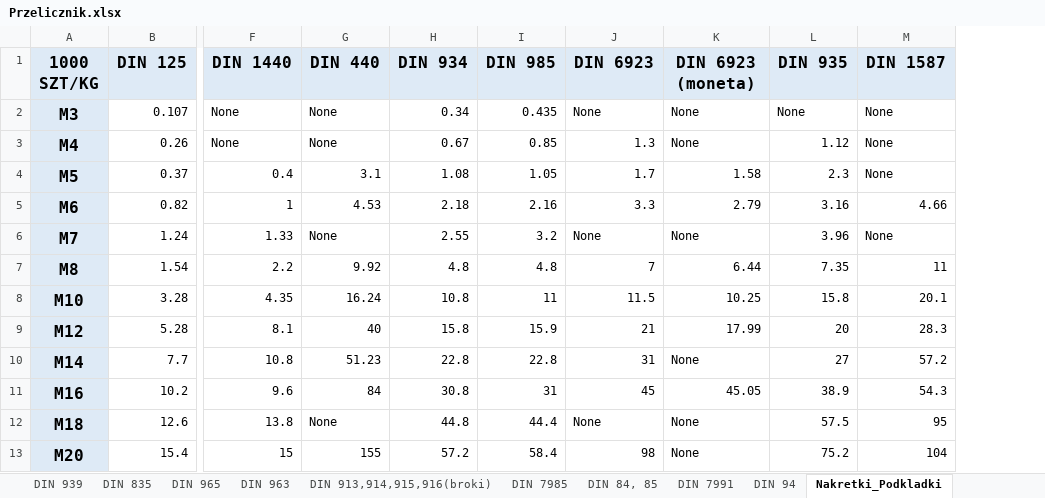
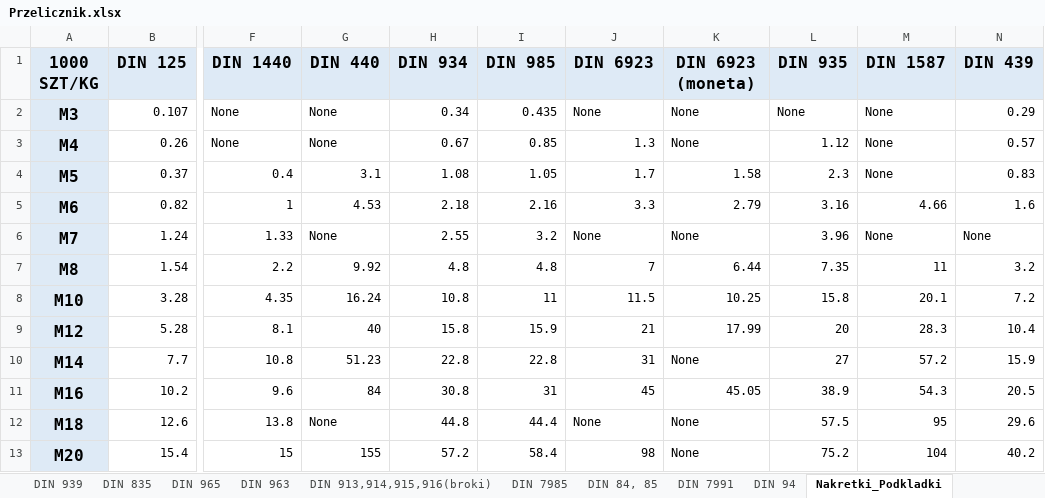
Before and after one commit to SzymonKwiecinski/Weight_calculation_for_AREX_company, an Excel workbook: Przelicznik.xlsx, sheet Nakretki_Podkladki, drawn as a sheet; only a part is shown, gaps mark what is left out; values as stored, in another font and other column widths than the file's, no borders; the diff names each change by its address in the sheet, - before the commit and + after, or states it on an @@ line.

```diff
--- a/Przelicznik.xlsx (sheet Nakretki_Podkladki)
+++ b/Przelicznik.xlsx (sheet Nakretki_Podkladki)
+column N (DIN 439), rows 2-13: 0.29 | 0.57 | 0.83 | 1.6 | None | 3.2 | 7.2 | 10.4 | 15.9 | 20.5 | 29.6 | 40.2
```
Also changed, not shown: 2 other files.
